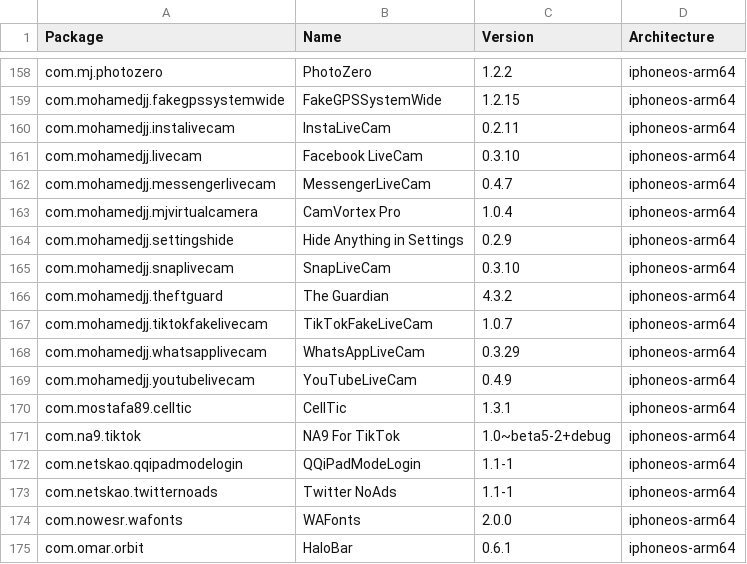
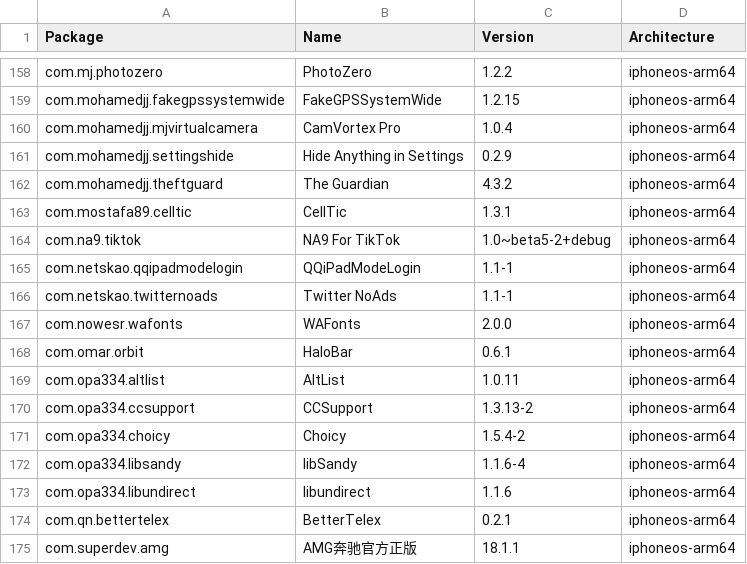
Before and after one commit to invalidunit/crc_bark, a CSV file: Library/Caches/com.nan.crc/2ad3411ba82d9bb5c5b4ae2bf411ef26e80f88ac9c54b8287ca7349fa9c608f2.csv, drawn as a sheet; only a part is shown, gaps mark what is left out; the shorter side is filled out with more unchanged rows; the diff names each change by its address in the sheet, - before the commit and + after, or states it on an @@ line.

```diff
--- a/Library/Caches/com.nan.crc/2ad3411ba82d9bb5c5b4ae2bf411ef26e80f88ac9c54b8287ca7349fa9c608f2.csv
+++ b/Library/Caches/com.nan.crc/2ad3411ba82d9bb5c5b4ae2bf411ef26e80f88ac9c54b8287ca7349fa9c608f2.csv
-row 160: com.mohamedjj.instalivecam | InstaLiveCam | 0.2.11 | iphoneos-arm64
-row 161: com.mohamedjj.livecam | Facebook LiveCam | 0.3.10 | iphoneos-arm64
-row 162: com.mohamedjj.messengerlivecam | MessengerLiveCam | 0.4.7 | iphoneos-arm64
-row 165: com.mohamedjj.snaplivecam | SnapLiveCam | 0.3.10 | iphoneos-arm64
-row 167: com.mohamedjj.tiktokfakelivecam | TikTokFakeLiveCam | 1.0.7 | iphoneos-arm64
-row 168: com.mohamedjj.whatsapplivecam | WhatsAppLiveCam | 0.3.29 | iphoneos-arm64
-row 169: com.mohamedjj.youtubelivecam | YouTubeLiveCam | 0.4.9 | iphoneos-arm64
```
Also changed, not shown: Library/Caches/com.nan.crc/5955f11057cbf31ca2ac3620a1be6dfe5b69dd4edd2714f225e3bb363c636dc5.csv.
